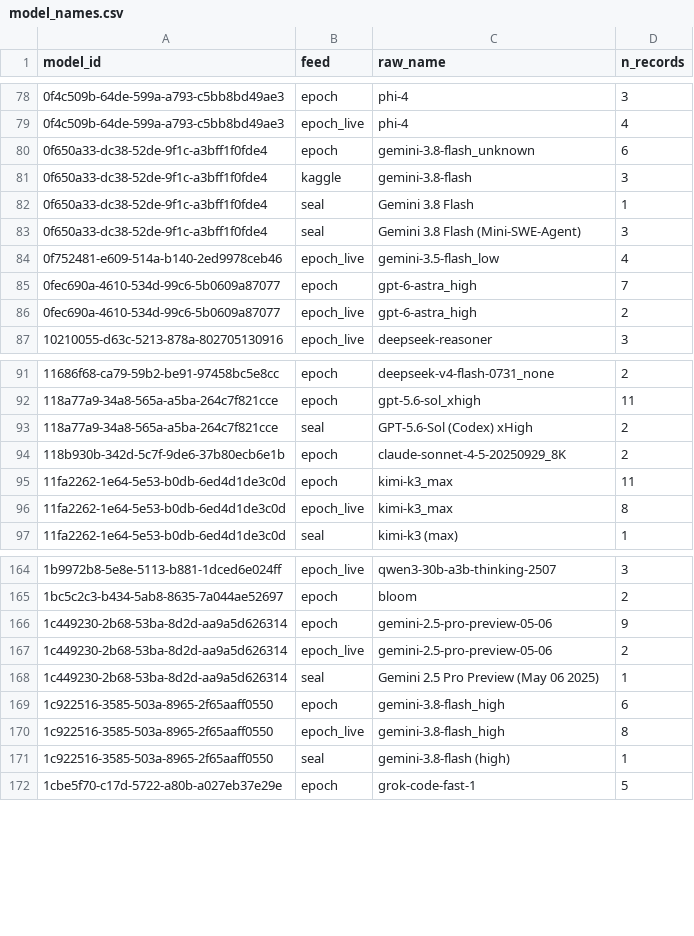
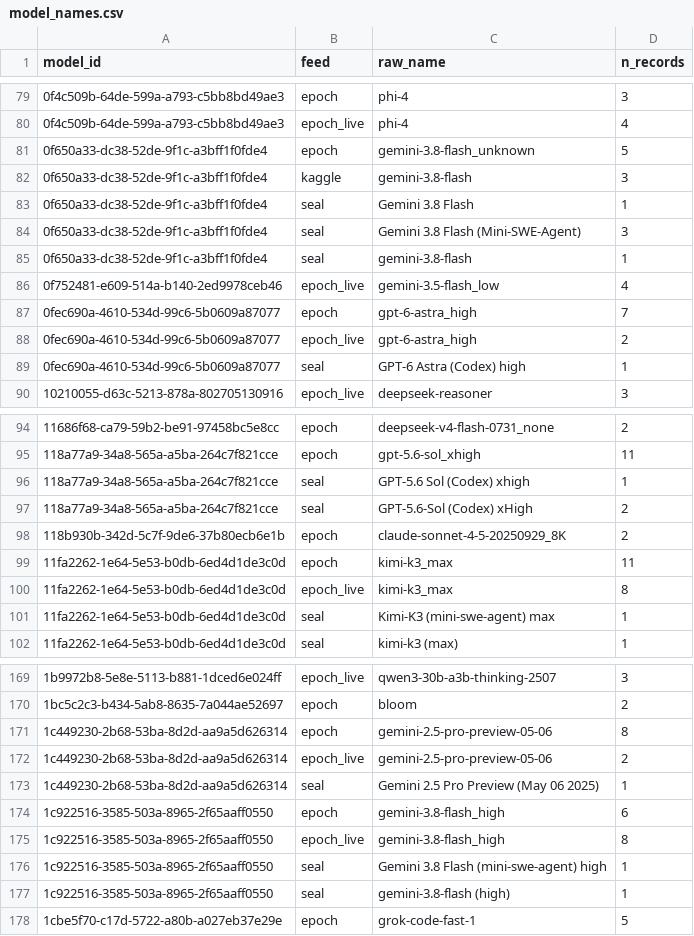
Before and after one commit to General-Purpose-AI-Policy-Lab/benchmark-data-pipeline, a CSV file: 2_database/model_names.csv, drawn as a sheet; only a part is shown, gaps mark what is left out; the diff covers the shown part only.

```diff
--- a/2_database/model_names.csv
+++ b/2_database/model_names.csv
@@ -79,3 +80,3 @@ model_id,feed,raw_name,n_records
 0f4c509b-64de-599a-a793-c5bb8bd49ae3,epoch_live,phi-4,4
-0f650a33-dc38-52de-9f1c-a3bff1f0fde4,epoch,gemini-3.8-flash_unknown,6
+0f650a33-dc38-52de-9f1c-a3bff1f0fde4,epoch,gemini-3.8-flash_unknown,5
 0f650a33-dc38-52de-9f1c-a3bff1f0fde4,kaggle,gemini-3.8-flash,3
@@ -83,2 +84,3 @@ model_id,feed,raw_name,n_records
 0f650a33-dc38-52de-9f1c-a3bff1f0fde4,seal,Gemini 3.8 Flash (Mini-SWE-Agent),3
+0f650a33-dc38-52de-9f1c-a3bff1f0fde4,seal,gemini-3.8-flash,1
 0f752481-e609-514a-b140-2ed9978ceb46,epoch_live,gemini-3.5-flash_low,4
@@ -86,2 +88,3 @@ model_id,feed,raw_name,n_records
 0fec690a-4610-534d-99c6-5b0609a87077,epoch_live,gpt-6-astra_high,2
+0fec690a-4610-534d-99c6-5b0609a87077,seal,GPT-6 Astra (Codex) high,1
 10210055-d63c-5213-878a-802705130916,epoch_live,deepseek-reasoner,3
@@ -92,2 +95,3 @@ model_id,feed,raw_name,n_records
 118a77a9-34a8-565a-a5ba-264c7f821cce,epoch,gpt-5.6-sol_xhigh,11
+118a77a9-34a8-565a-a5ba-264c7f821cce,seal,GPT-5.6 Sol (Codex) xhigh,1
 118a77a9-34a8-565a-a5ba-264c7f821cce,seal,GPT-5.6-Sol (Codex) xHigh,2
@@ -96,2 +100,3 @@ model_id,feed,raw_name,n_records
 11fa2262-1e64-5e53-b0db-6ed4d1de3c0d,epoch_live,kimi-k3_max,8
+11fa2262-1e64-5e53-b0db-6ed4d1de3c0d,seal,Kimi-K3 (mini-swe-agent) max,1
 11fa2262-1e64-5e53-b0db-6ed4d1de3c0d,seal,kimi-k3 (max),1
@@ -165,3 +170,3 @@ model_id,feed,raw_name,n_records
 1bc5c2c3-b434-5ab8-8635-7a044ae52697,epoch,bloom,2
-1c449230-2b68-53ba-8d2d-aa9a5d626314,epoch,gemini-2.5-pro-preview-05-06,9
+1c449230-2b68-53ba-8d2d-aa9a5d626314,epoch,gemini-2.5-pro-preview-05-06,8
 1c449230-2b68-53ba-8d2d-aa9a5d626314,epoch_live,gemini-2.5-pro-preview-05-06,2
@@ -170,2 +175,3 @@ model_id,feed,raw_name,n_records
 1c922516-3585-503a-8965-2f65aaff0550,epoch_live,gemini-3.8-flash_high,8
+1c922516-3585-503a-8965-2f65aaff0550,seal,Gemini 3.8 Flash (mini-swe-agent) high,1
 1c922516-3585-503a-8965-2f65aaff0550,seal,gemini-3.8-flash (high),1
```
Also changed, not shown: 19 added rows and 47 edited cells elsewhere in this file, 0_input/feed/seal/aliases.csv, 0_input/metadata/benchmarks.csv, 21 other files.
